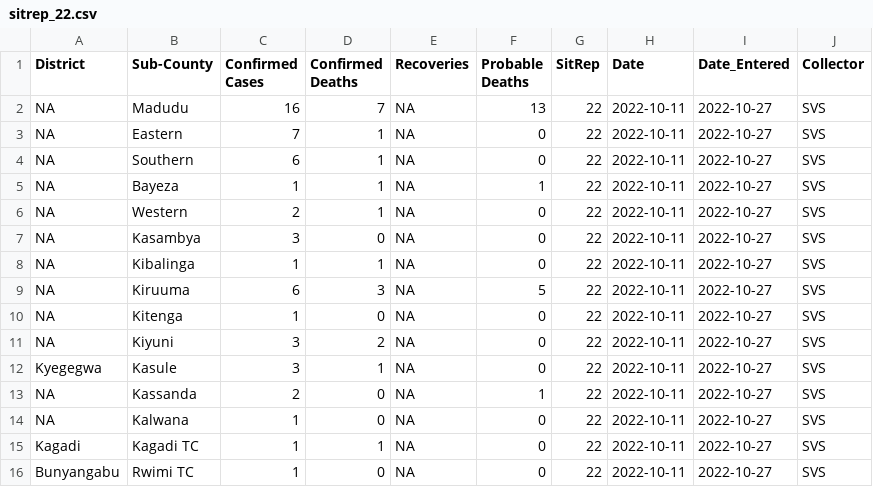
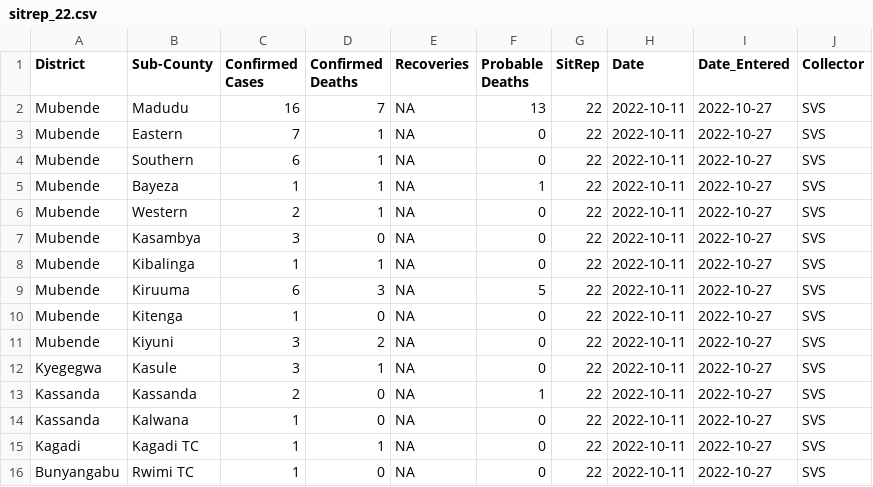
Before and after one commit to Emergent-Epidemics/Ebola_SitReps_Uganda_2022, a CSV file: Data/CSVs/sitrep_22.csv, drawn as a sheet.

```diff
--- a/Data/CSVs/sitrep_22.csv
+++ b/Data/CSVs/sitrep_22.csv
@@ -1,15 +1,15 @@
 District,Sub-County,Confirmed Cases,Confirmed Deaths,Recoveries,Probable Deaths,SitRep,Date,Date_Entered,Collector
-NA,Madudu,16,7,NA,13,22,2022-10-11,2022-10-27,SVS
-NA,Eastern,7,1,NA,0,22,2022-10-11,2022-10-27,SVS
-NA,Southern,6,1,NA,0,22,2022-10-11,2022-10-27,SVS
-NA,Bayeza,1,1,NA,1,22,2022-10-11,2022-10-27,SVS
-NA,Western,2,1,NA,0,22,2022-10-11,2022-10-27,SVS
-NA,Kasambya,3,0,NA,0,22,2022-10-11,2022-10-27,SVS
-NA,Kibalinga,1,1,NA,0,22,2022-10-11,2022-10-27,SVS
-NA,Kiruuma,6,3,NA,5,22,2022-10-11,2022-10-27,SVS
-NA,Kitenga,1,0,NA,0,22,2022-10-11,2022-10-27,SVS
-NA,Kiyuni,3,2,NA,0,22,2022-10-11,2022-10-27,SVS
+Mubende,Madudu,16,7,NA,13,22,2022-10-11,2022-10-27,SVS
+Mubende,Eastern,7,1,NA,0,22,2022-10-11,2022-10-27,SVS
+Mubende,Southern,6,1,NA,0,22,2022-10-11,2022-10-27,SVS
+Mubende,Bayeza,1,1,NA,1,22,2022-10-11,2022-10-27,SVS
+Mubende,Western,2,1,NA,0,22,2022-10-11,2022-10-27,SVS
+Mubende,Kasambya,3,0,NA,0,22,2022-10-11,2022-10-27,SVS
+Mubende,Kibalinga,1,1,NA,0,22,2022-10-11,2022-10-27,SVS
+Mubende,Kiruuma,6,3,NA,5,22,2022-10-11,2022-10-27,SVS
+Mubende,Kitenga,1,0,NA,0,22,2022-10-11,2022-10-27,SVS
+Mubende,Kiyuni,3,2,NA,0,22,2022-10-11,2022-10-27,SVS
 Kyegegwa,Kasule,3,1,NA,0,22,2022-10-11,2022-10-27,SVS
-NA,Kassanda,2,0,NA,1,22,2022-10-11,2022-10-27,SVS
-NA,Kalwana,1,0,NA,0,22,2022-10-11,2022-10-27,SVS
+Kassanda,Kassanda,2,0,NA,1,22,2022-10-11,2022-10-27,SVS
+Kassanda,Kalwana,1,0,NA,0,22,2022-10-11,2022-10-27,SVS
 Kagadi,Kagadi TC,1,1,NA,0,22,2022-10-11,2022-10-27,SVS
```
Also changed, not shown: Data/CSVs/sitrep_21.csv, Data/CSVs/sitrep_23.csv, 13 other files.
